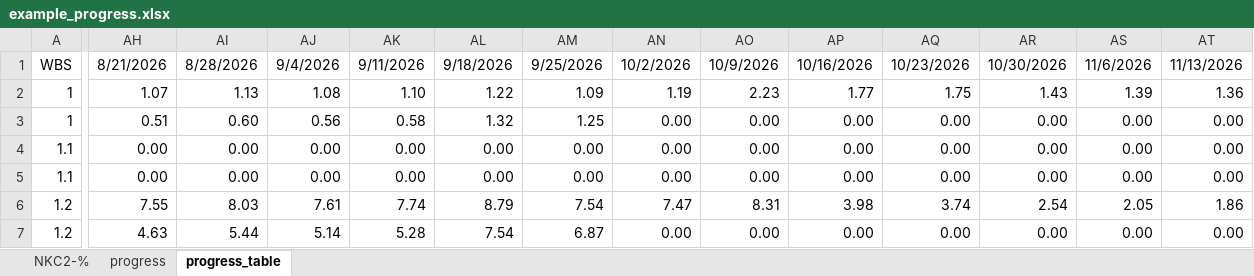
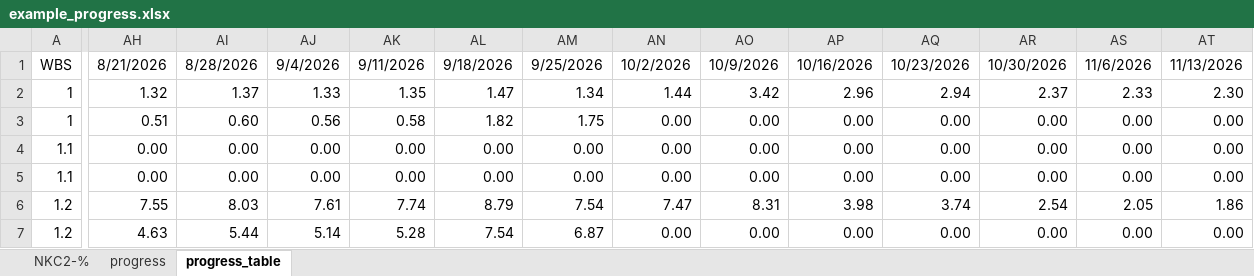
Before and after one commit to Suzanoo/okd, an Excel workbook: public/data/example_progress.xlsx, sheet progress_table, drawn as a sheet; only a part is shown, gaps mark what is left out; values as stored, in another font and other column widths than the file's, no borders; the diff covers the shown part only; the diff names each change by its address in the sheet, - before the commit and + after, or states it on an @@ line.

```diff
--- a/public/data/example_progress.xlsx (sheet progress_table)
+++ b/public/data/example_progress.xlsx (sheet progress_table)
-AH2: 1.07
+AH2: 1.32
-AI2: 1.13
+AI2: 1.37
-AJ2: 1.08
+AJ2: 1.33
-AK2: 1.10
+AK2: 1.35
-AL2: 1.22
+AL2: 1.47
-AM2: 1.09
+AM2: 1.34
-AN2: 1.19
+AN2: 1.44
-AO2: 2.23
+AO2: 3.42
-AP2: 1.77
+AP2: 2.96
-AQ2: 1.75
+AQ2: 2.94
-AR2: 1.43
+AR2: 2.37
-AS2: 1.39
+AS2: 2.33
-AT2: 1.36
+AT2: 2.30
-AL3: 1.32
+AL3: 1.82
-AM3: 1.25
+AM3: 1.75
```
Also changed, not shown: 21 edited cells elsewhere in this sheet, sheet NKC2-%, sheet progress, formulas that keep their value, hidden cells, 1 other file.
